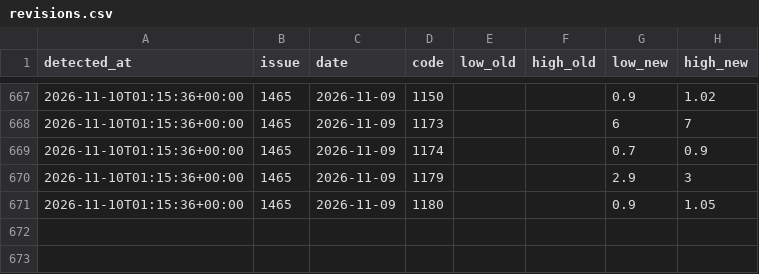
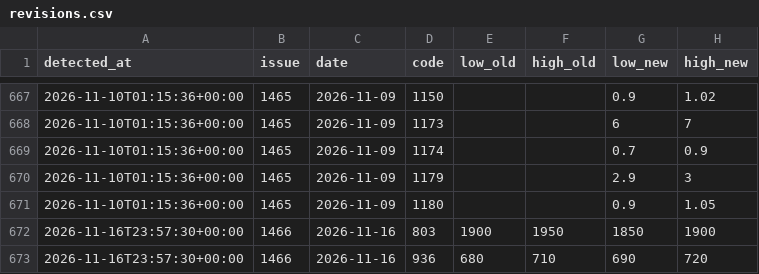
Before and after one commit to a1oysio/prezzi-agricoli, a CSV file: dataset/verona/revisions.csv, drawn as a sheet; only a part is shown, gaps mark what is left out.

```diff
--- a/dataset/verona/revisions.csv
+++ b/dataset/verona/revisions.csv
@@ -671 +671,3 @@ detected_at,issue,date,code,low_old,high_old,low_new,high_new
 2026-11-10T01:15:36+00:00,1465,2026-11-09,1180,,,0.9,1.05
+2026-11-16T23:57:30+00:00,1466,2026-11-16,803,1900,1950,1850,1900
+2026-11-16T23:57:30+00:00,1466,2026-11-16,936,680,710,690,720
```
Also changed, not shown: dataset/verona/averages/2026.csv, dataset/verona/prices/2026.csv, 2 other files.
